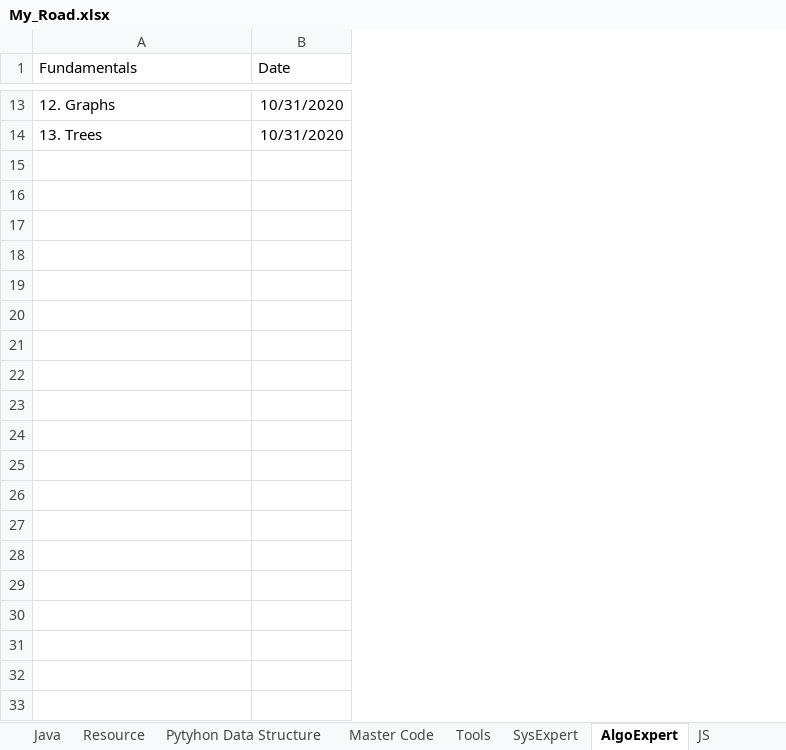
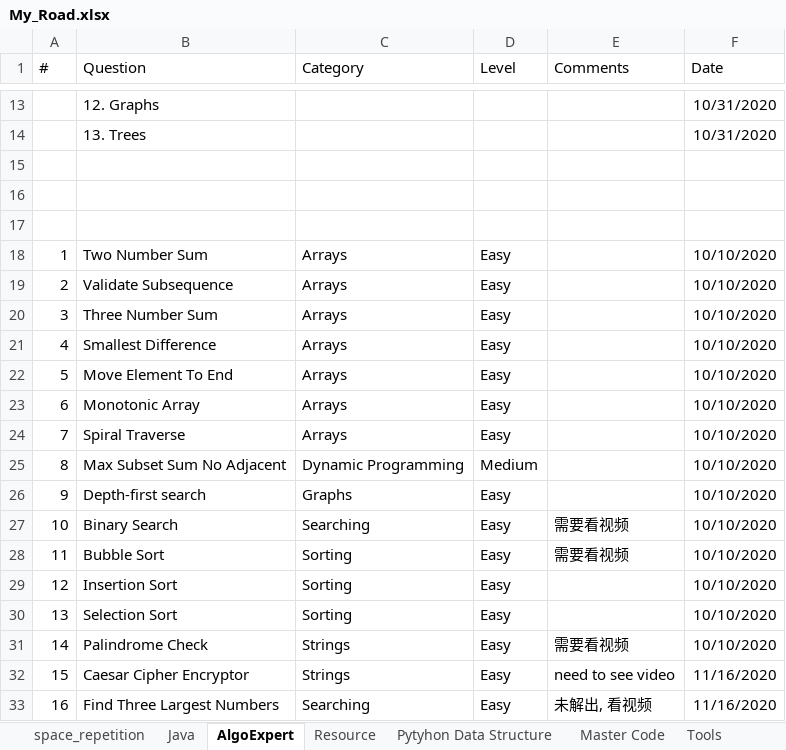
Before and after one commit to tigerfanxiao/python_jupyter, an Excel workbook: My_Road.xlsx, sheet AlgoExpert, drawn as a sheet; only a part is shown, gaps mark what is left out; values as stored, in another font and other column widths than the file's, no borders; addresses are those after the commit; the diff covers the shown part only; the diff names each change by its address in the sheet, - before the commit and + after, or states it on an @@ line.

```diff
--- a/My_Road.xlsx (sheet AlgoExpert)
+++ b/My_Road.xlsx (sheet AlgoExpert)
@@ sheet tab order changed: space_repetition | Java | AlgoExpert | Resource | Pytyhon Data Structure | Master Code | Tools @@
+column A (#), empty
+column C (Category), empty
+column D (Level), empty
+column E (Comments), empty
-B1: Fundamentals
+B1: Question
+row 15: (empty)
+row 16: (empty)
+row 17: (empty)
+row 18: 1 | Two Number Sum | Arrays | Easy |  | 10/10/2020
+row 19: 2 | Validate Subsequence | Arrays | Easy |  | 10/10/2020
+row 20: 3 | Three Number Sum | Arrays | Easy |  | 10/10/2020
+row 21: 4 | Smallest Difference | Arrays | Easy |  | 10/10/2020
+row 22: 5 | Move Element To End | Arrays | Easy |  | 10/10/2020
+row 23: 6 | Monotonic Array | Arrays | Easy |  | 10/10/2020
+row 24: 7 | Spiral Traverse | Arrays | Easy |  | 10/10/2020
+row 25: 8 | Max Subset Sum No Adjacent | Dynamic Programming | Medium |  | 10/10/2020
+row 26: 9 | Depth-first search | Graphs | Easy |  | 10/10/2020
+row 27: 10 | Binary Search | Searching | Easy | 需要看视频 | 10/10/2020
+row 28: 11 | Bubble Sort | Sorting | Easy | 需要看视频 | 10/10/2020
+row 29: 12 | Insertion Sort | Sorting | Easy |  | 10/10/2020
+row 30: 13 | Selection Sort | Sorting | Easy |  | 10/10/2020
+row 31: 14 | Palindrome Check | Strings | Easy | 需要看视频 | 10/10/2020
+row 32: 15 | Caesar Cipher Encryptor | Strings | Easy | need to see video | 11/16/2020
+row 33: 16 | Find Three Largest Numbers | Searching | Easy | 未解出, 看视频 | 11/16/2020
```
Also changed, not shown: 17 added rows elsewhere in this sheet, 1 other file.
